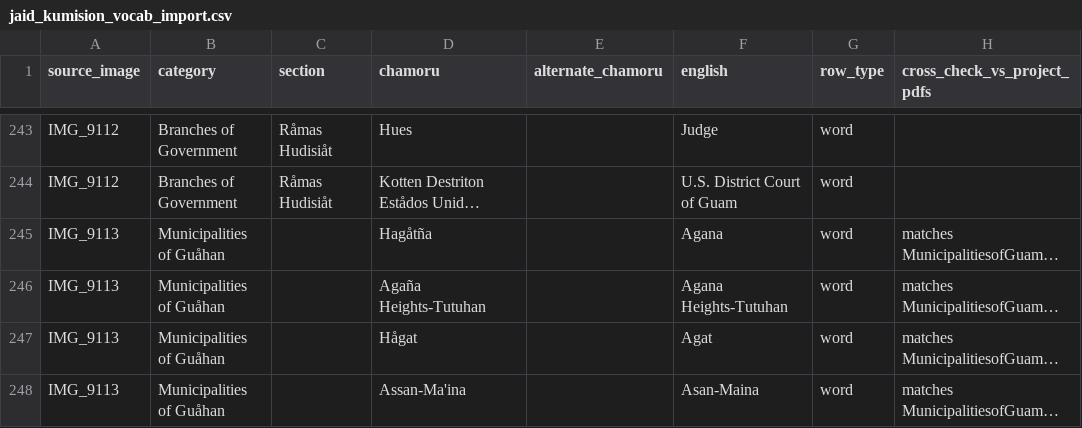
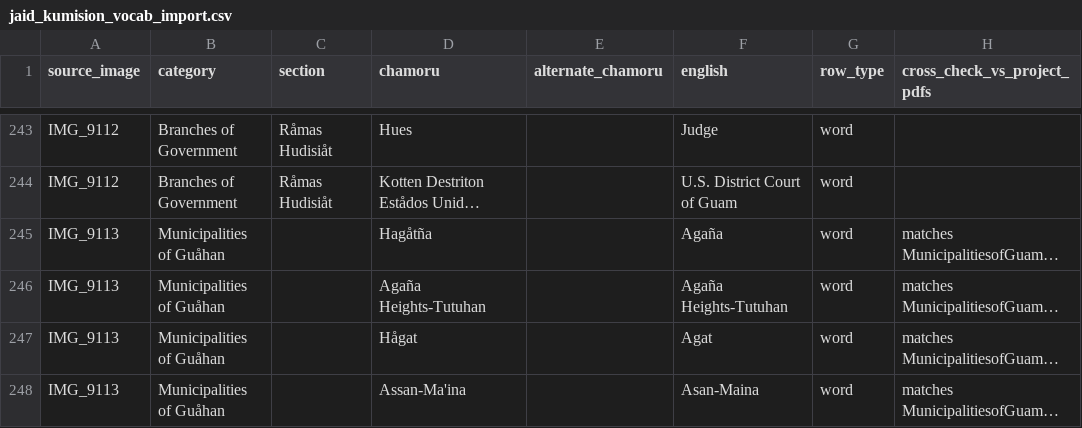
Before and after one commit to jaket050/jaid-app, a CSV file: jaid_kumision_vocab_import.csv, drawn as a sheet; only a part is shown, gaps mark what is left out; long unchanged cells end in …; the diff names each change by its address in the sheet, - before the commit and + after, or states it on an @@ line.

```diff
--- a/jaid_kumision_vocab_import.csv
+++ b/jaid_kumision_vocab_import.csv
-F245 (english): Agana
+F245 (english): Agaña
-F246 (english): Agana Heights-Tutuhan
+F246 (english): Agaña Heights-Tutuhan
```
Also changed, not shown: 4 other files.
